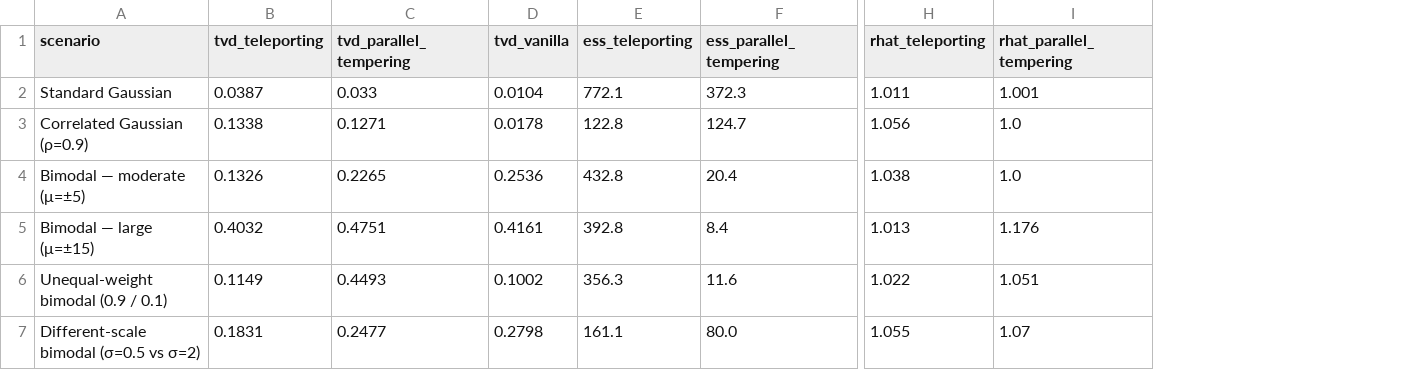
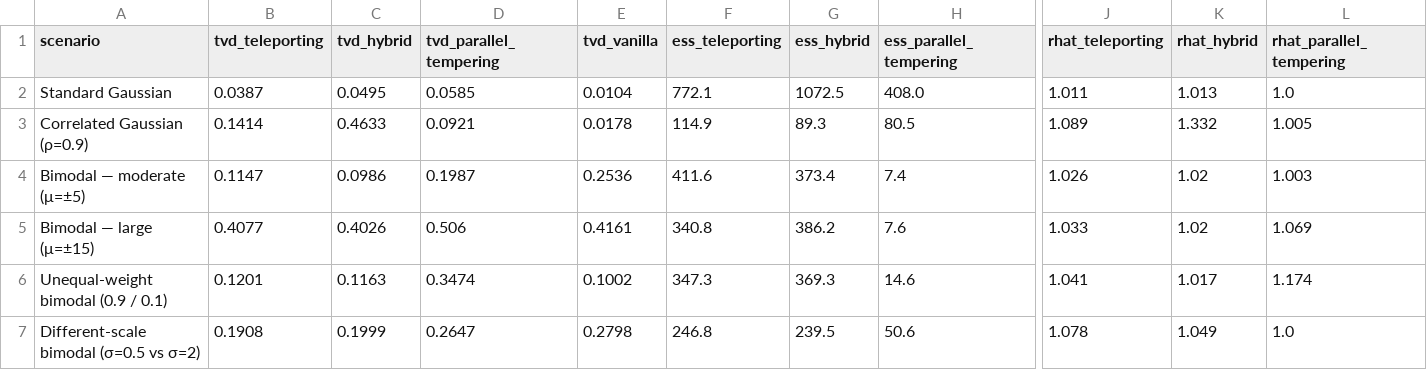
Before and after one commit to himalbw/mcmc-teleporting, a CSV file: results/comparison/metrics_table.csv, drawn as a sheet; only a part is shown, gaps mark what is left out; addresses are those after the commit; the diff names each change by its address in the sheet, - before the commit and + after, or states it on an @@ line.

```diff
--- a/results/comparison/metrics_table.csv
+++ b/results/comparison/metrics_table.csv
+column C (tvd_hybrid), rows 2-7: 0.0495 | 0.4633 | 0.0986 | 0.4026 | 0.1163 | 0.1999
+column G (ess_hybrid), rows 2-7: 1072.5 | 89.3 | 373.4 | 386.2 | 369.3 | 239.5
+column K (rhat_hybrid), rows 2-7: 1.013 | 1.332 | 1.02 | 1.02 | 1.017 | 1.049
-D2 (tvd_parallel_tempering): 0.033
+D2 (tvd_parallel_tempering): 0.0585
-H2 (ess_parallel_tempering): 372.3
+H2 (ess_parallel_tempering): 408.0
-L2 (rhat_parallel_tempering): 1.001
+L2 (rhat_parallel_tempering): 1.0
-B3 (tvd_teleporting): 0.1338
+B3 (tvd_teleporting): 0.1414
-D3 (tvd_parallel_tempering): 0.1271
+D3 (tvd_parallel_tempering): 0.0921
-F3 (ess_teleporting): 122.8
+F3 (ess_teleporting): 114.9
-H3 (ess_parallel_tempering): 124.7
+H3 (ess_parallel_tempering): 80.5
-J3 (rhat_teleporting): 1.056
+J3 (rhat_teleporting): 1.089
-L3 (rhat_parallel_tempering): 1.0
+L3 (rhat_parallel_tempering): 1.005
-B4 (tvd_teleporting): 0.1326
+B4 (tvd_teleporting): 0.1147
-D4 (tvd_parallel_tempering): 0.2265
+D4 (tvd_parallel_tempering): 0.1987
-F4 (ess_teleporting): 432.8
+F4 (ess_teleporting): 411.6
-H4 (ess_parallel_tempering): 20.4
+H4 (ess_parallel_tempering): 7.4
-J4 (rhat_teleporting): 1.038
+J4 (rhat_teleporting): 1.026
-L4 (rhat_parallel_tempering): 1.0
+L4 (rhat_parallel_tempering): 1.003
-B5 (tvd_teleporting): 0.4032
+B5 (tvd_teleporting): 0.4077
-D5 (tvd_parallel_tempering): 0.4751
+D5 (tvd_parallel_tempering): 0.506
-F5 (ess_teleporting): 392.8
+F5 (ess_teleporting): 340.8
-H5 (ess_parallel_tempering): 8.4
+H5 (ess_parallel_tempering): 7.6
-J5 (rhat_teleporting): 1.013
+J5 (rhat_teleporting): 1.033
-L5 (rhat_parallel_tempering): 1.176
+L5 (rhat_parallel_tempering): 1.069
-B6 (tvd_teleporting): 0.1149
+B6 (tvd_teleporting): 0.1201
-D6 (tvd_parallel_tempering): 0.4493
+D6 (tvd_parallel_tempering): 0.3474
-F6 (ess_teleporting): 356.3
+F6 (ess_teleporting): 347.3
-H6 (ess_parallel_tempering): 11.6
+H6 (ess_parallel_tempering): 14.6
-J6 (rhat_teleporting): 1.022
+J6 (rhat_teleporting): 1.041
-L6 (rhat_parallel_tempering): 1.051
+L6 (rhat_parallel_tempering): 1.174
-B7 (tvd_teleporting): 0.1831
+B7 (tvd_teleporting): 0.1908
-D7 (tvd_parallel_tempering): 0.2477
+D7 (tvd_parallel_tempering): 0.2647
-F7 (ess_teleporting): 161.1
+F7 (ess_teleporting): 246.8
-H7 (ess_parallel_tempering): 80.0
+H7 (ess_parallel_tempering): 50.6
-J7 (rhat_teleporting): 1.055
+J7 (rhat_teleporting): 1.078
-L7 (rhat_parallel_tempering): 1.07
+L7 (rhat_parallel_tempering): 1.0
```
Also changed, not shown: results/tvd_summary.csv, 10 other files.
